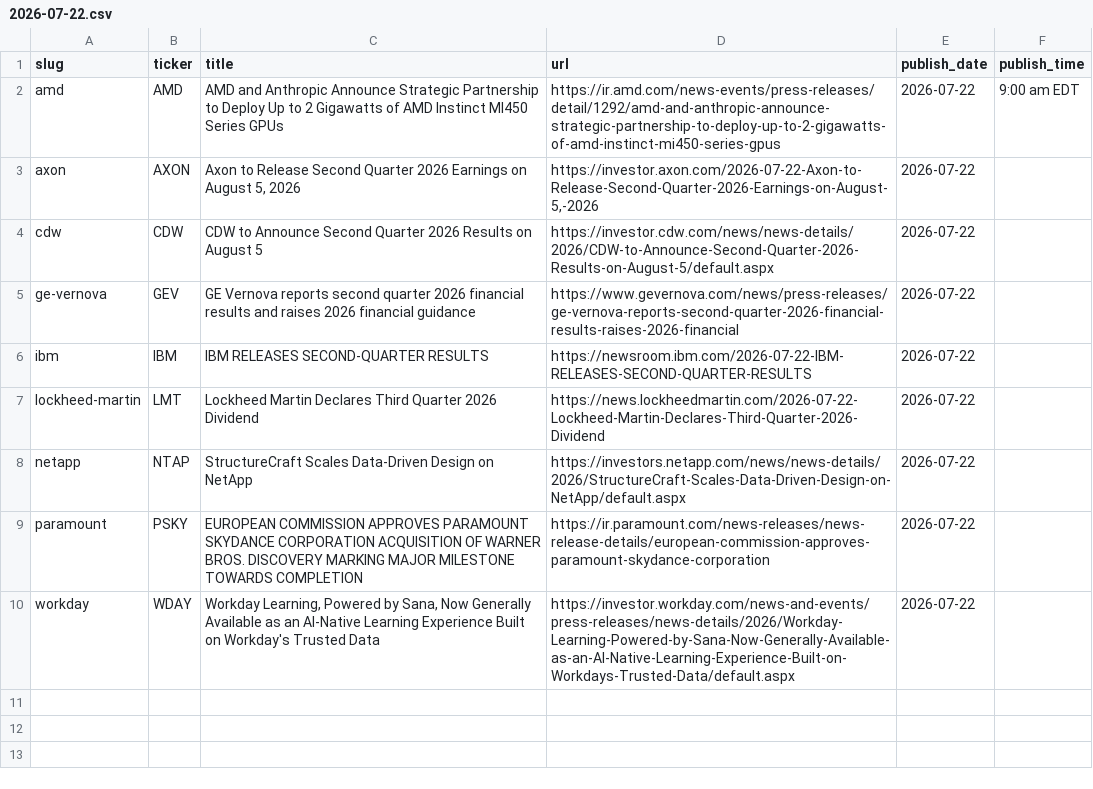
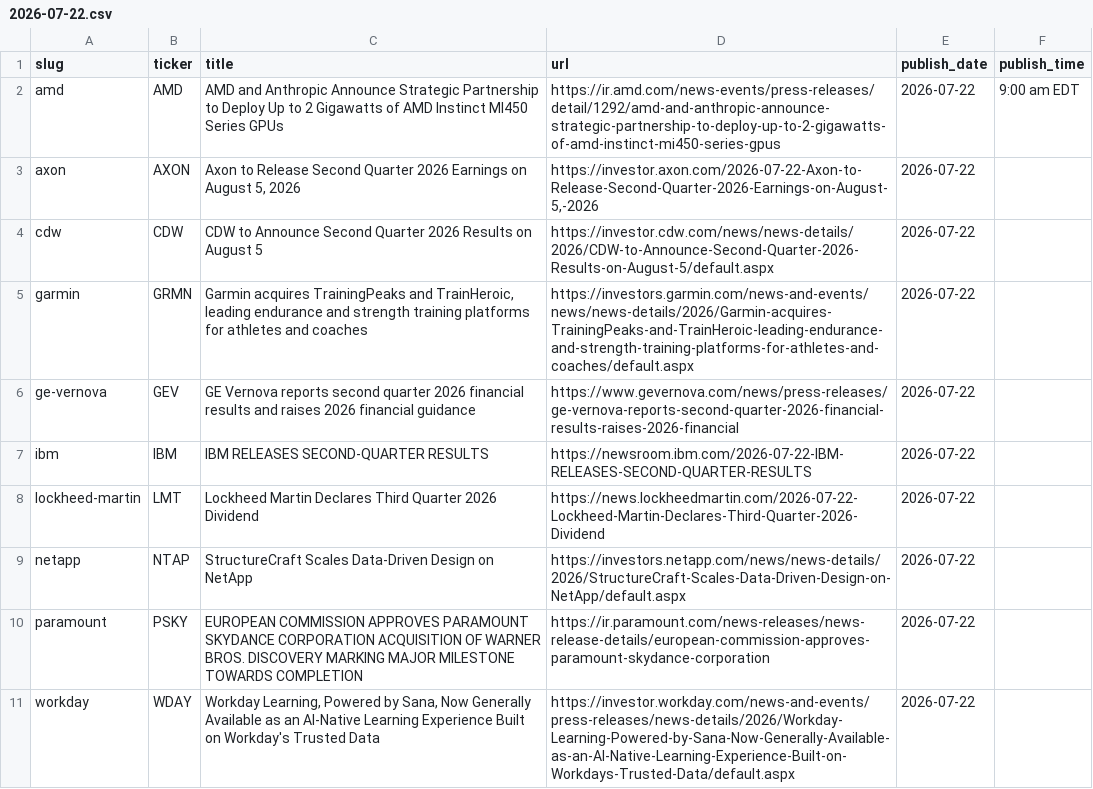
Before and after one commit to KamarajuKusumanchi/primary_wire, a CSV file: data/2026/2026-07-22.csv, drawn as a sheet; the diff names each change by its address in the sheet, - before the commit and + after, or states it on an @@ line.

```diff
--- a/data/2026/2026-07-22.csv
+++ b/data/2026/2026-07-22.csv
+row 5: garmin | GRMN | Garmin acquires TrainingPeaks and TrainHeroic, leading endurance and strength training platforms for athletes and coaches | https://investors.garmin.com/news-and-events/news/news-details/2026/Garmin-acquires-TrainingPeaks-and-TrainHeroic-leading-endurance-and-strength-training-platforms-for-athletes-and-coaches/default.aspx | 2026-07-22
```
Also changed, not shown: data/2026/2026-01-14.csv, data/2026/2026-02-10.csv, 12 other files.
